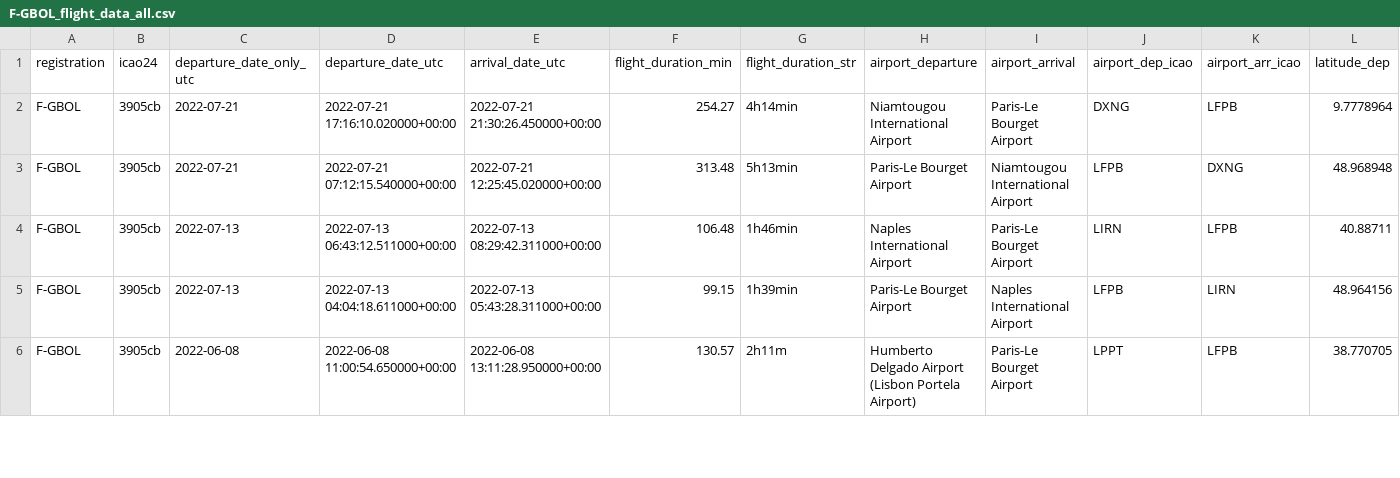
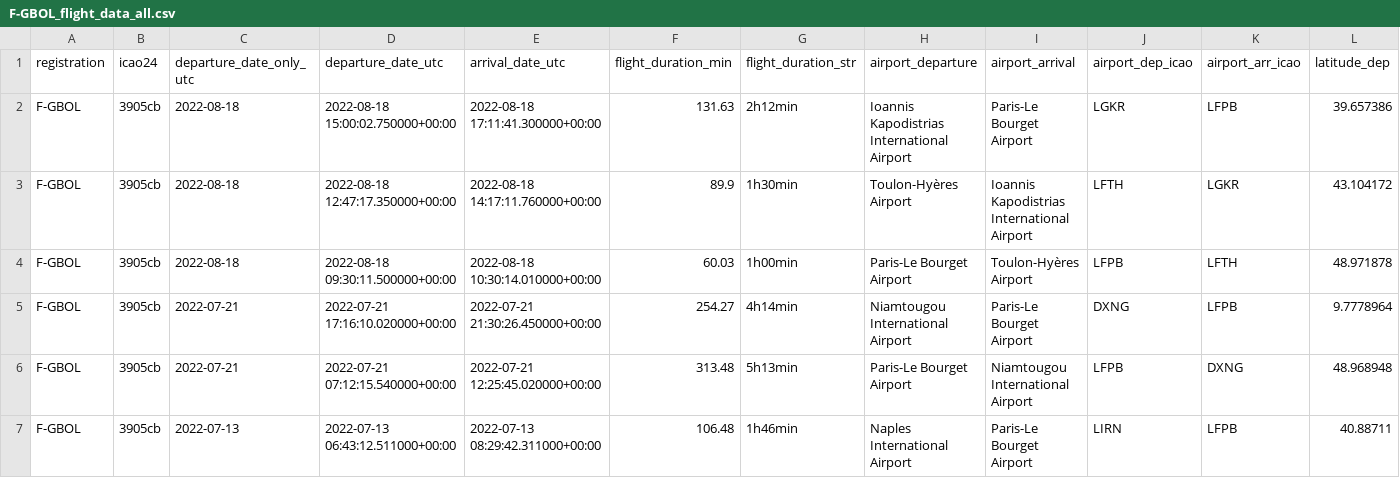
Before and after one commit to GeneralDeGaulle/i_fly_bernard, a CSV file: output/F-GBOL/F-GBOL_flight_data_all.csv, drawn as a sheet; only a part is shown; the shorter side is filled out with more unchanged rows; rows hold the shown columns only; the diff names each change by its address in the sheet, - before the commit and + after, or states it on an @@ line.

```diff
--- a/output/F-GBOL/F-GBOL_flight_data_all.csv
+++ b/output/F-GBOL/F-GBOL_flight_data_all.csv
+row 2: F-GBOL | 3905cb | 2022-08-18 | 2022-08-18 15:00:02.750000+00:00 | 2022-08-18 17:11:41.300000+00:00 | 131.63 | 2h12min | Ioannis Kapodistrias International Airport | Paris-Le Bourget Airport | LGKR | LFPB | 39.657386
+row 3: F-GBOL | 3905cb | 2022-08-18 | 2022-08-18 12:47:17.350000+00:00 | 2022-08-18 14:17:11.760000+00:00 | 89.9 | 1h30min | Toulon-Hyères Airport | Ioannis Kapodistrias International Airport | LFTH | LGKR | 43.104172
+row 4: F-GBOL | 3905cb | 2022-08-18 | 2022-08-18 09:30:11.500000+00:00 | 2022-08-18 10:30:14.010000+00:00 | 60.03 | 1h00min | Paris-Le Bourget Airport | Toulon-Hyères Airport | LFPB | LFTH | 48.971878
```
Also changed, not shown: input/avions.csv, output/all_flights_data.csv.
